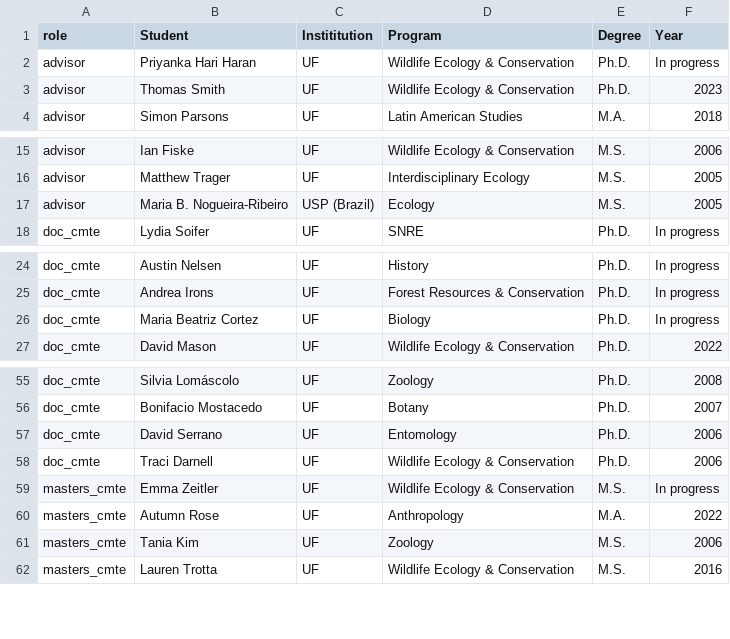
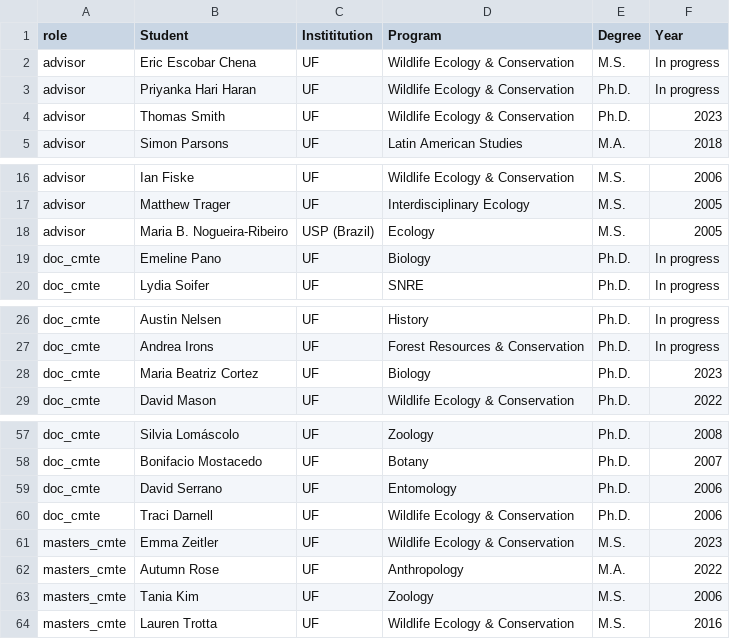
Before and after one commit to BrunaLab/EmilioMBruna_CV, a CSV file: cv_files/grad_advised.csv, drawn as a sheet; only a part is shown, gaps mark what is left out.

Commit message:
csv edit students

```diff
--- a/cv_files/grad_advised.csv
+++ b/cv_files/grad_advised.csv
@@ -1,2 +1,3 @@
 role,Student,Instititution,Program,Degree,Year
+advisor,Eric Escobar Chena,UF,Wildlife Ecology & Conservation    ,M.S.,In progress
 advisor,Priyanka Hari Haran,UF,Wildlife Ecology & Conservation    ,Ph.D.,In progress
@@ -17,2 +18,3 @@ advisor,Matthew Trager,UF,Interdisciplinary Ecology,M.S.,2005
 advisor,Maria B. Nogueira-Ribeiro ,USP (Brazil),Ecology,M.S.,2005
+doc_cmte,Emeline Pano,UF,Biology,Ph.D.,In progress
 doc_cmte,Lydia Soifer,UF,SNRE,Ph.D.,In progress
@@ -25,3 +27,3 @@ doc_cmte,Austin Nelsen,UF,History,Ph.D.,In progress
 doc_cmte,Andrea Irons,UF,Forest Resources & Conservation,Ph.D.,In progress
-doc_cmte,Maria Beatriz Cortez,UF,Biology,Ph.D.,In progress
+doc_cmte,Maria Beatriz Cortez,UF,Biology,Ph.D.,2023
 doc_cmte,David Mason,UF,Wildlife Ecology & Conservation ,Ph.D.,2022
@@ -58,3 +60,3 @@ doc_cmte,David Serrano,UF,Entomology,Ph.D.,2006
 doc_cmte,Traci Darnell,UF,Wildlife Ecology & Conservation,Ph.D.,2006
-masters_cmte,Emma Zeitler,UF,Wildlife Ecology & Conservation,M.S.,In progress
+masters_cmte,Emma Zeitler,UF,Wildlife Ecology & Conservation,M.S.,2023
 masters_cmte,Autumn Rose,UF,Anthropology,M.A.,2022
```
